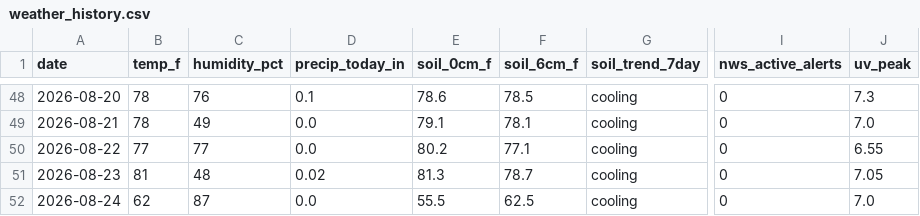
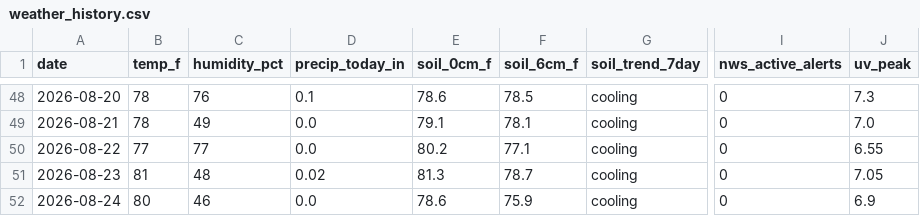
Before and after one commit to RDBFarm/rdbf-weather, a CSV file: weather_history.csv, drawn as a sheet; only a part is shown, gaps mark what is left out; the diff names each change by its address in the sheet, - before the commit and + after, or states it on an @@ line.

```diff
--- a/weather_history.csv
+++ b/weather_history.csv
-B52 (temp_f): 62
+B52 (temp_f): 80
-C52 (humidity_pct): 87
+C52 (humidity_pct): 46
-E52 (soil_0cm_f): 55.5
+E52 (soil_0cm_f): 78.6
-F52 (soil_6cm_f): 62.5
+F52 (soil_6cm_f): 75.9
-J52 (uv_peak): 7.0
+J52 (uv_peak): 6.9
```
Also changed, not shown: 1 other file.
